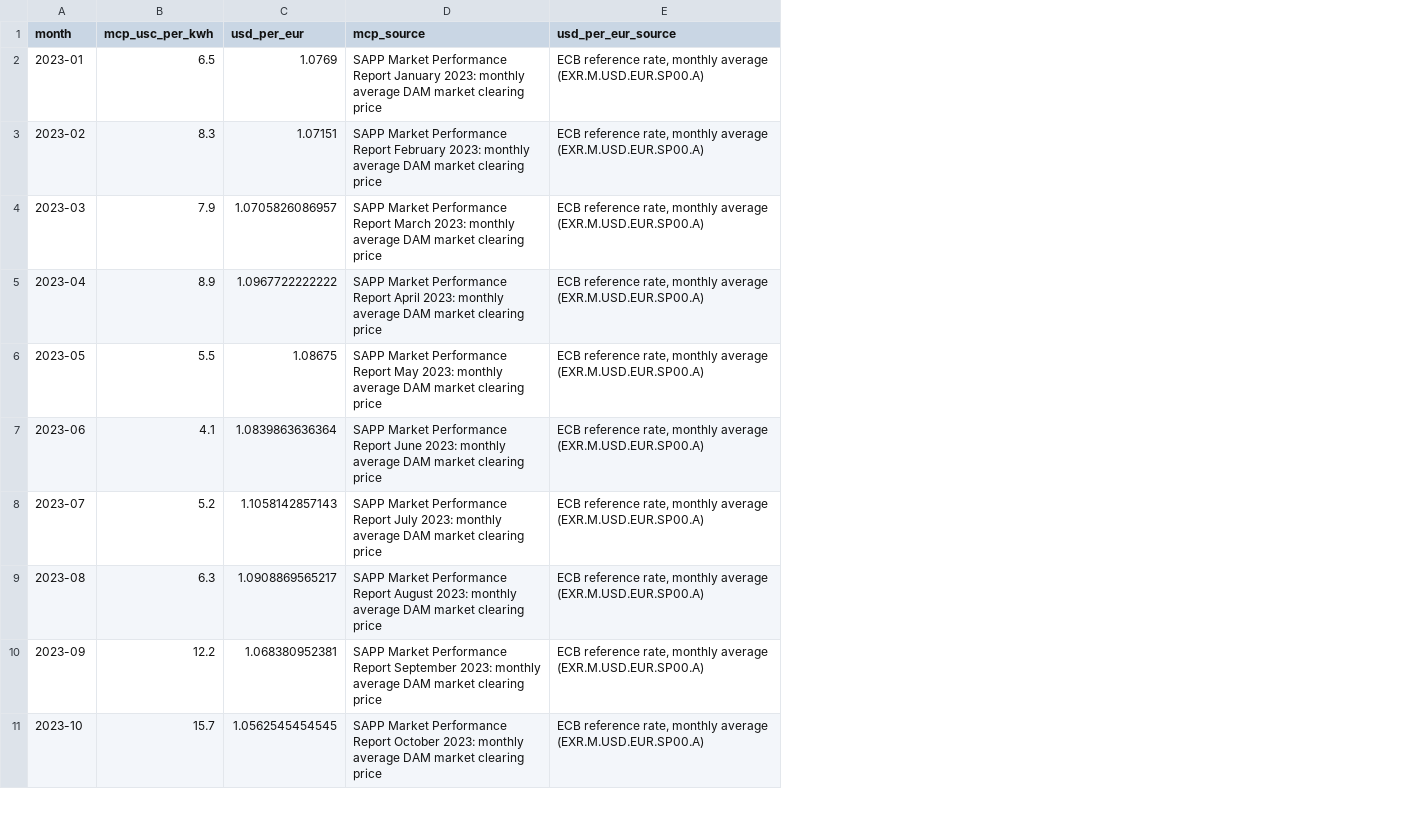
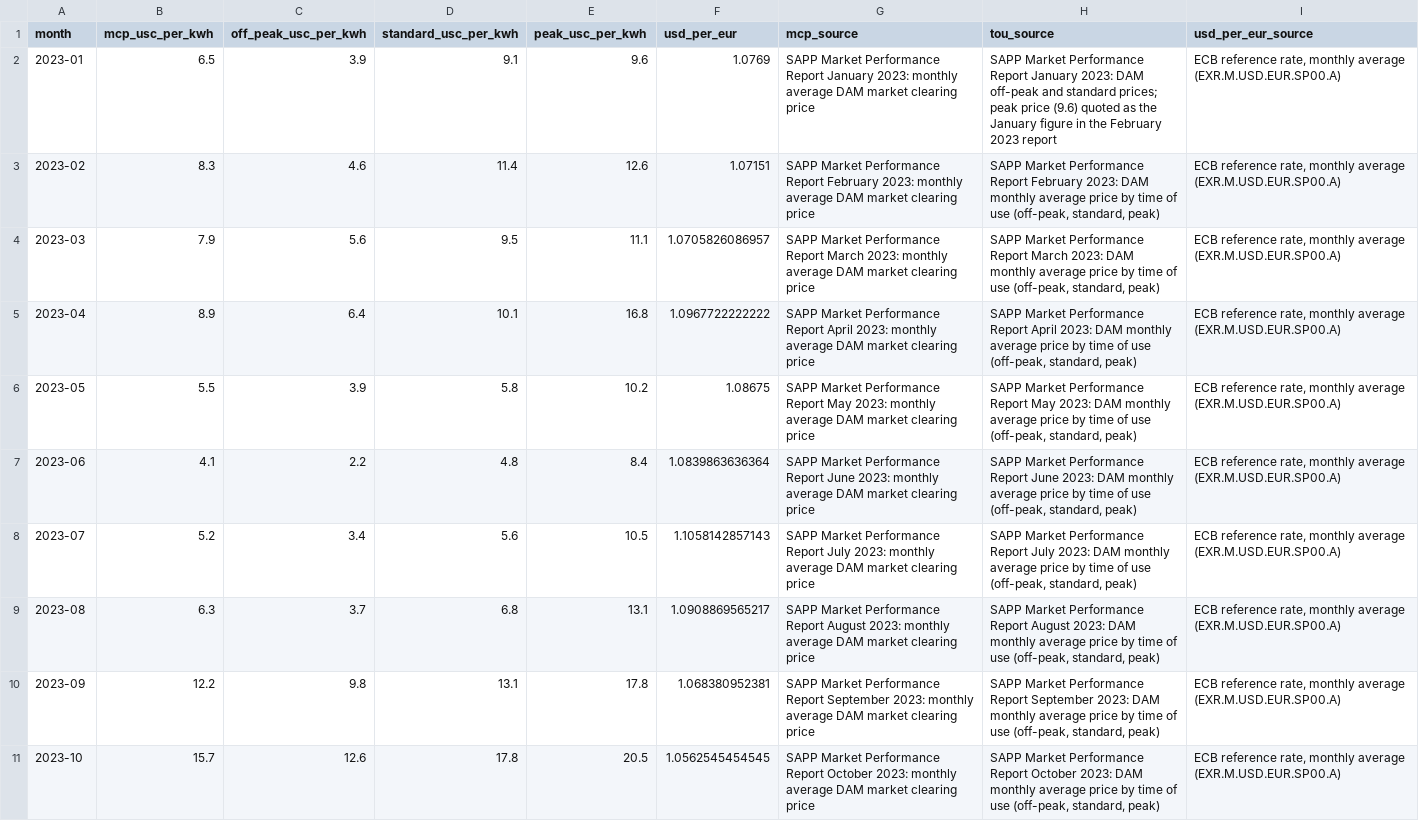
Before and after one commit to JeanWi/ZEN_Namibia, a CSV file: data/raw_data/02-carrier/sapp/dam_prices_2023.csv, drawn as a sheet; only a part is shown; the diff names each change by its address in the sheet, - before the commit and + after, or states it on an @@ line.

```diff
--- a/data/raw_data/02-carrier/sapp/dam_prices_2023.csv
+++ b/data/raw_data/02-carrier/sapp/dam_prices_2023.csv
+column C (off_peak_usc_per_kwh), rows 2-11: 3.9 | 4.6 | 5.6 | 6.4 | 3.9 | 2.2 | 3.4 | 3.7 | 9.8 | 12.6
+column D (standard_usc_per_kwh), rows 2-11: 9.1 | 11.4 | 9.5 | 10.1 | 5.8 | 4.8 | 5.6 | 6.8 | 13.1 | 17.8
+column E (peak_usc_per_kwh), rows 2-11: 9.6 | 12.6 | 11.1 | 16.8 | 10.2 | 8.4 | 10.5 | 13.1 | 17.8 | 20.5
+column H (tou_source), rows 2-11: SAPP Market Performance Report January 2023: DAM off-peak and standard prices; peak price (9.6) quoted as the January figure in the February 2023 report | SAPP Market Performance Report February 2023: DAM monthly average price by time of use (off-peak, standard, peak) | SAPP Market Performance Report March 2023: DAM monthly average price by time of use (off-peak, standard, peak) | SAPP Market Performance Report April 2023: DAM monthly average price by time of use (off-peak, standard, peak) | SAPP Market Performance Report May 2023: DAM monthly average price by time of use (off-peak, standard, peak) | SAPP Market Performance Report June 2023: DAM monthly average price by time of use (off-peak, standard, peak) | SAPP Market Performance Report July 2023: DAM monthly average price by time of use (off-peak, standard, peak) | SAPP Market Performance Report August 2023: DAM monthly average price by time of use (off-peak, standard, peak) | SAPP Market Performance Report September 2023: DAM monthly average price by time of use (off-peak, standard, peak) | SAPP Market Performance Report October 2023: DAM monthly average price by time of use (off-peak, standard, peak)
```
Also changed, not shown: zen_namibia_dataset_dispatch_2023/set_carriers/electricity/price_export.csv, zen_namibia_dataset_dispatch_2023/set_carriers/electricity/price_import.csv, 5 other files.
